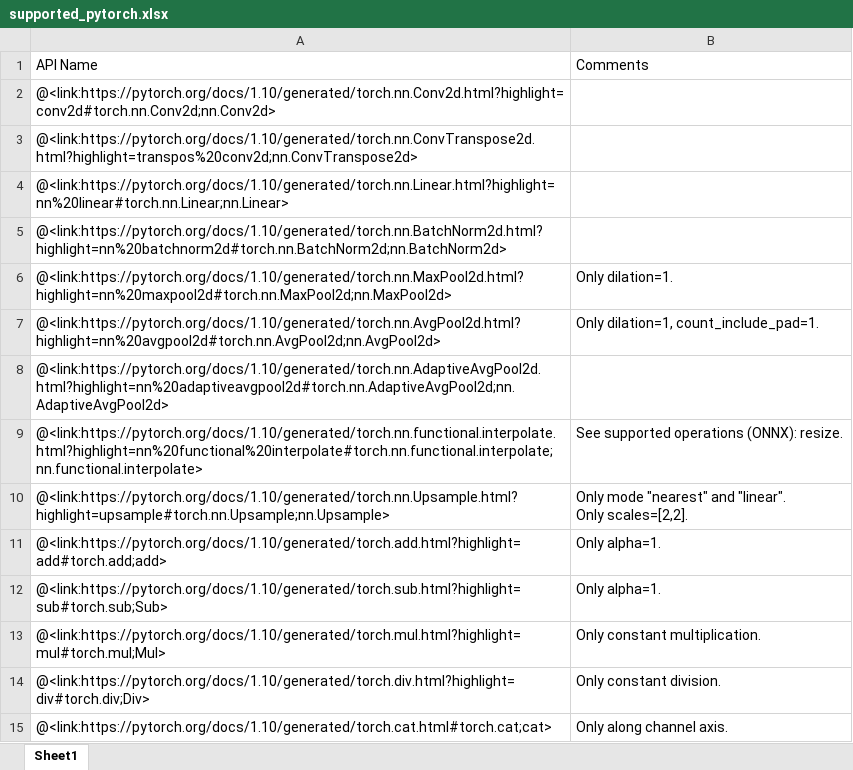
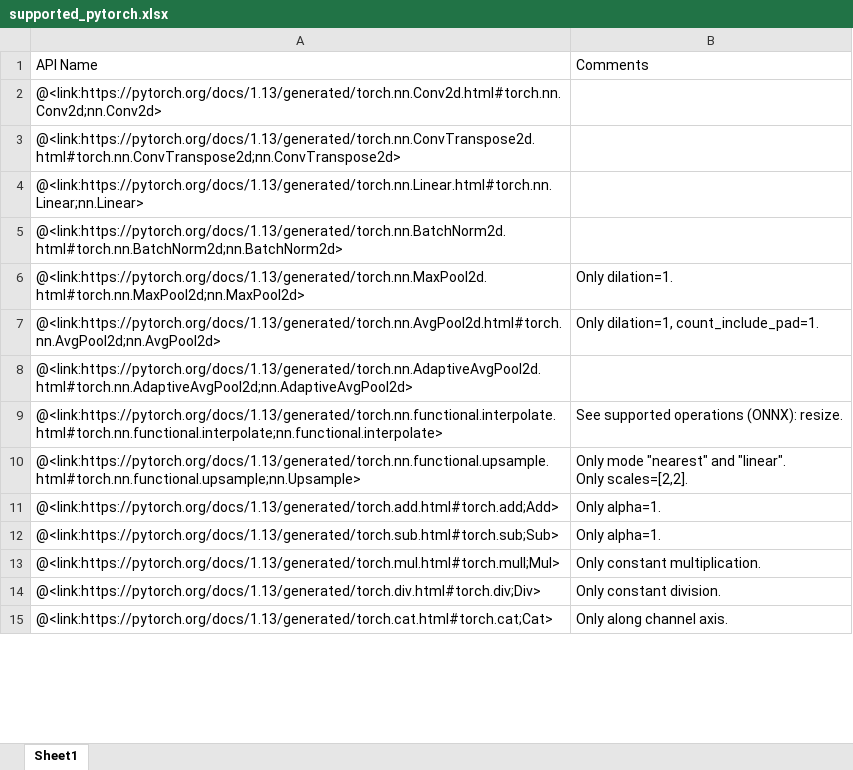
Before and after one commit to parkjinman98/Manual, an Excel workbook: media/supported_pytorch.xlsx, sheet Sheet1, drawn as a sheet; only a part is shown; values as stored, in another font and other column widths than the file's, no borders; the diff covers the shown part only; the diff names each change by its address in the sheet, - before the commit and + after, or states it on an @@ line.

```diff
--- a/media/supported_pytorch.xlsx (sheet Sheet1)
+++ b/media/supported_pytorch.xlsx (sheet Sheet1)
-A2: @<link:https://pytorch.org/docs/1.10/generated/torch.nn.Conv2d.html?highlight=conv2d#torch.nn.Conv2d;nn.Conv2d>
+A2: @<link:https://pytorch.org/docs/1.13/generated/torch.nn.Conv2d.html#torch.nn.Conv2d;nn.Conv2d>
-A3: @<link:https://pytorch.org/docs/1.10/generated/torch.nn.ConvTranspose2d.html?highlight=transpos%20conv2d;nn.ConvTranspose2d>
+A3: @<link:https://pytorch.org/docs/1.13/generated/torch.nn.ConvTranspose2d.html#torch.nn.ConvTranspose2d;nn.ConvTranspose2d>
-A4: @<link:https://pytorch.org/docs/1.10/generated/torch.nn.Linear.html?highlight=nn%20linear#torch.nn.Linear;nn.Linear>
+A4: @<link:https://pytorch.org/docs/1.13/generated/torch.nn.Linear.html#torch.nn.Linear;nn.Linear>
-A5: @<link:https://pytorch.org/docs/1.10/generated/torch.nn.BatchNorm2d.html?highlight=nn%20batchnorm2d#torch.nn.BatchNorm2d;nn.BatchNorm2d>
+A5: @<link:https://pytorch.org/docs/1.13/generated/torch.nn.BatchNorm2d.html#torch.nn.BatchNorm2d;nn.BatchNorm2d>
-A6: @<link:https://pytorch.org/docs/1.10/generated/torch.nn.MaxPool2d.html?highlight=nn%20maxpool2d#torch.nn.MaxPool2d;nn.MaxPool2d>
+A6: @<link:https://pytorch.org/docs/1.13/generated/torch.nn.MaxPool2d.html#torch.nn.MaxPool2d;nn.MaxPool2d>
-A7: @<link:https://pytorch.org/docs/1.10/generated/torch.nn.AvgPool2d.html?highlight=nn%20avgpool2d#torch.nn.AvgPool2d;nn.AvgPool2d>
+A7: @<link:https://pytorch.org/docs/1.13/generated/torch.nn.AvgPool2d.html#torch.nn.AvgPool2d;nn.AvgPool2d>
-A8: @<link:https://pytorch.org/docs/1.10/generated/torch.nn.AdaptiveAvgPool2d.html?highlight=nn%20adaptiveavgpool2d#torch.nn.AdaptiveAvgPool2d;nn.AdaptiveAvgPool2d>
+A8: @<link:https://pytorch.org/docs/1.13/generated/torch.nn.AdaptiveAvgPool2d.html#torch.nn.AdaptiveAvgPool2d;nn.AdaptiveAvgPool2d>
-A9: @<link:https://pytorch.org/docs/1.10/generated/torch.nn.functional.interpolate.html?highlight=nn%20functional%20interpolate#torch.nn.functional.interpolate;nn.functional.interpolate>
+A9: @<link:https://pytorch.org/docs/1.13/generated/torch.nn.functional.interpolate.html#torch.nn.functional.interpolate;nn.functional.interpolate>
-A10: @<link:https://pytorch.org/docs/1.10/generated/torch.nn.Upsample.html?highlight=upsample#torch.nn.Upsample;nn.Upsample>
+A10: @<link:https://pytorch.org/docs/1.13/generated/torch.nn.functional.upsample.html#torch.nn.functional.upsample;nn.Upsample>
-A11: @<link:https://pytorch.org/docs/1.10/generated/torch.add.html?highlight=add#torch.add;add>
+A11: @<link:https://pytorch.org/docs/1.13/generated/torch.add.html#torch.add;Add>
-A12: @<link:https://pytorch.org/docs/1.10/generated/torch.sub.html?highlight=sub#torch.sub;Sub>
+A12: @<link:https://pytorch.org/docs/1.13/generated/torch.sub.html#torch.sub;Sub>
-A13: @<link:https://pytorch.org/docs/1.10/generated/torch.mul.html?highlight=mul#torch.mul;Mul>
+A13: @<link:https://pytorch.org/docs/1.13/generated/torch.mul.html#torch.mull;Mul>
-A14: @<link:https://pytorch.org/docs/1.10/generated/torch.div.html?highlight=div#torch.div;Div>
+A14: @<link:https://pytorch.org/docs/1.13/generated/torch.div.html#torch.div;Div>
-A15: @<link:https://pytorch.org/docs/1.10/generated/torch.cat.html#torch.cat;cat>
+A15: @<link:https://pytorch.org/docs/1.13/generated/torch.cat.html#torch.cat;Cat>
```
Also changed, not shown: 7 added rows and 15 edited cells elsewhere in this sheet, media/class_model_dict.xlsx, media/make_calib_man.xlsx, 12 other files.
